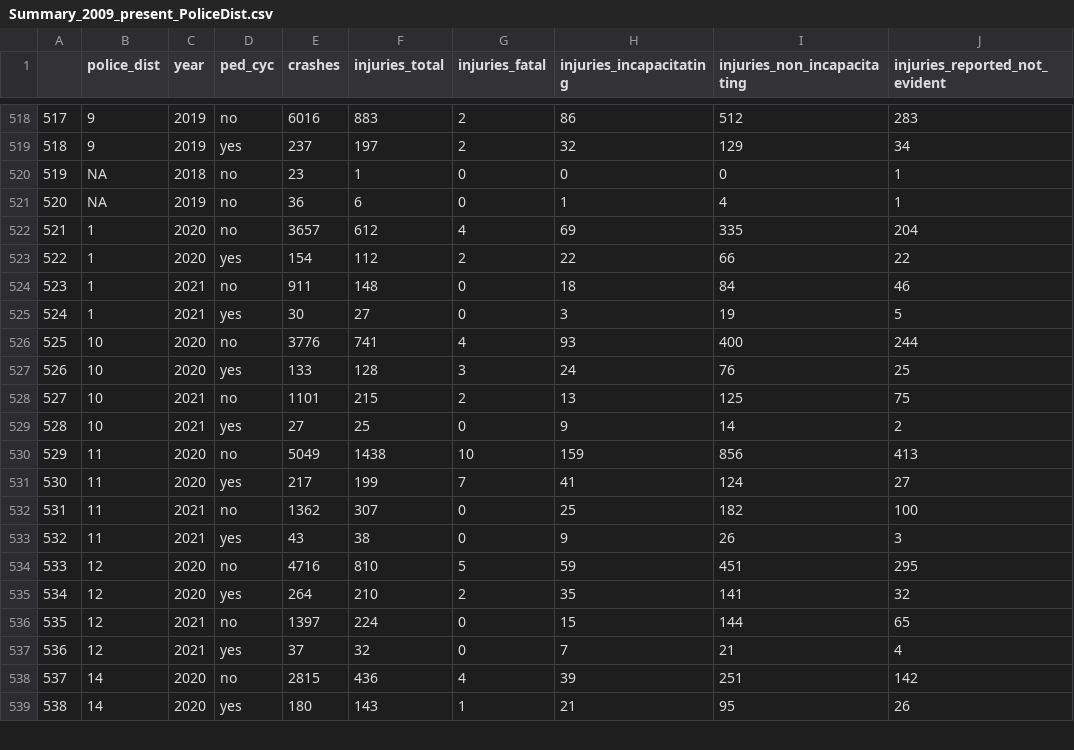
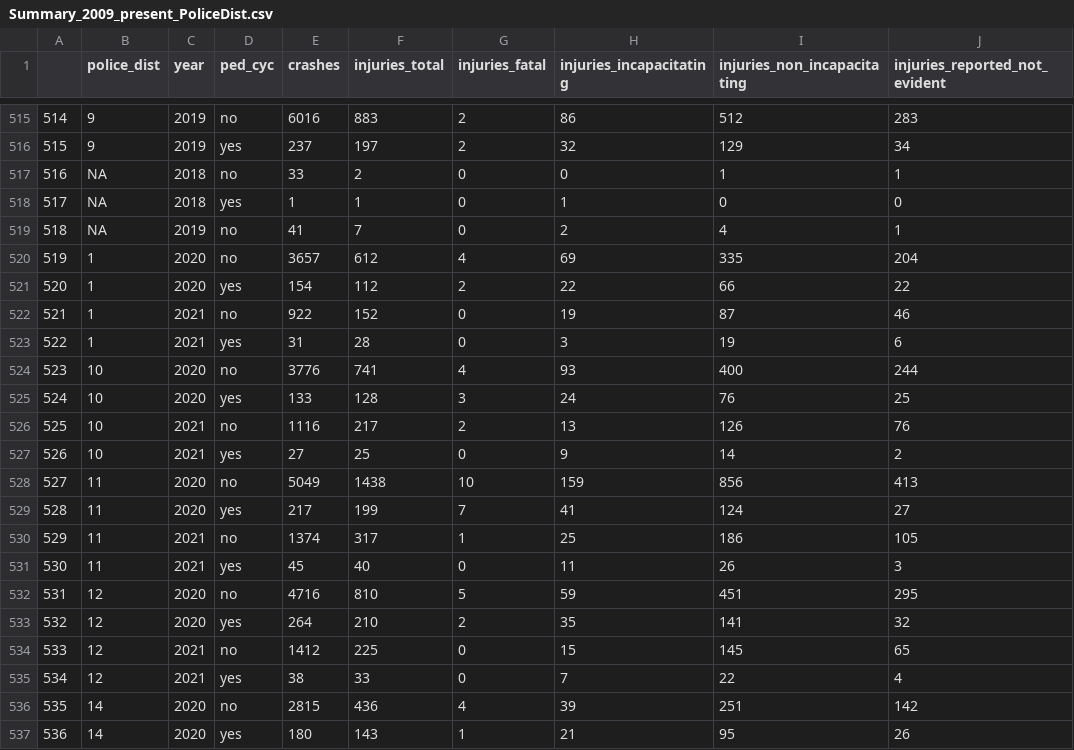
Before and after one commit to mmmccarthy/chivz, a CSV file: crash_summaries/Summary_2009_present_PoliceDist.csv, drawn as a sheet; only a part is shown, gaps mark what is left out; addresses are those after the commit; the diff covers the shown part only; the diff names each change by its address in the sheet, - before the commit and + after, or states it on an @@ line.

```diff
--- a/crash_summaries/Summary_2009_present_PoliceDist.csv
+++ b/crash_summaries/Summary_2009_present_PoliceDist.csv
@@ column A renumbered from row 493 down @@
-E517 (crashes): 23
+E517 (crashes): 33
-F517 (injuries_total): 1
+F517 (injuries_total): 2
-I517 (injuries_non_incapacitating): 0
+I517 (injuries_non_incapacitating): 1
+row 518: 517 | NA | 2018 | yes | 1 | 1 | 0 | 1 | 0 | 0
-E519 (crashes): 36
+E519 (crashes): 41
-F519 (injuries_total): 6
+F519 (injuries_total): 7
-H519 (injuries_incapacitating): 1
+H519 (injuries_incapacitating): 2
-E522 (crashes): 911
+E522 (crashes): 922
-F522 (injuries_total): 148
+F522 (injuries_total): 152
-H522 (injuries_incapacitating): 18
+H522 (injuries_incapacitating): 19
-I522 (injuries_non_incapacitating): 84
+I522 (injuries_non_incapacitating): 87
-E523 (crashes): 30
+E523 (crashes): 31
-F523 (injuries_total): 27
+F523 (injuries_total): 28
-J523 (injuries_reported_not_evident): 5
+J523 (injuries_reported_not_evident): 6
-E526 (crashes): 1101
+E526 (crashes): 1116
-F526 (injuries_total): 215
+F526 (injuries_total): 217
-I526 (injuries_non_incapacitating): 125
+I526 (injuries_non_incapacitating): 126
-J526 (injuries_reported_not_evident): 75
+J526 (injuries_reported_not_evident): 76
-E530 (crashes): 1362
+E530 (crashes): 1374
-F530 (injuries_total): 307
+F530 (injuries_total): 317
-G530 (injuries_fatal): 0
+G530 (injuries_fatal): 1
-I530 (injuries_non_incapacitating): 182
+I530 (injuries_non_incapacitating): 186
-J530 (injuries_reported_not_evident): 100
+J530 (injuries_reported_not_evident): 105
-E531 (crashes): 43
+E531 (crashes): 45
-F531 (injuries_total): 38
+F531 (injuries_total): 40
-H531 (injuries_incapacitating): 9
+H531 (injuries_incapacitating): 11
-E534 (crashes): 1397
+E534 (crashes): 1412
-F534 (injuries_total): 224
+F534 (injuries_total): 225
-I534 (injuries_non_incapacitating): 144
+I534 (injuries_non_incapacitating): 145
-E535 (crashes): 37
+E535 (crashes): 38
-F535 (injuries_total): 32
+F535 (injuries_total): 33
-I535 (injuries_non_incapacitating): 21
+I535 (injuries_non_incapacitating): 22
```
Also changed, not shown: 3 removed rows and 80 edited cells elsewhere in this file, chicago_crashes/Chicago_2018_2019_Summary_Community_Areas.csv, chicago_crashes/Chicago_2018_2019_Summary_PoliceDist.csv, 39 other files.
